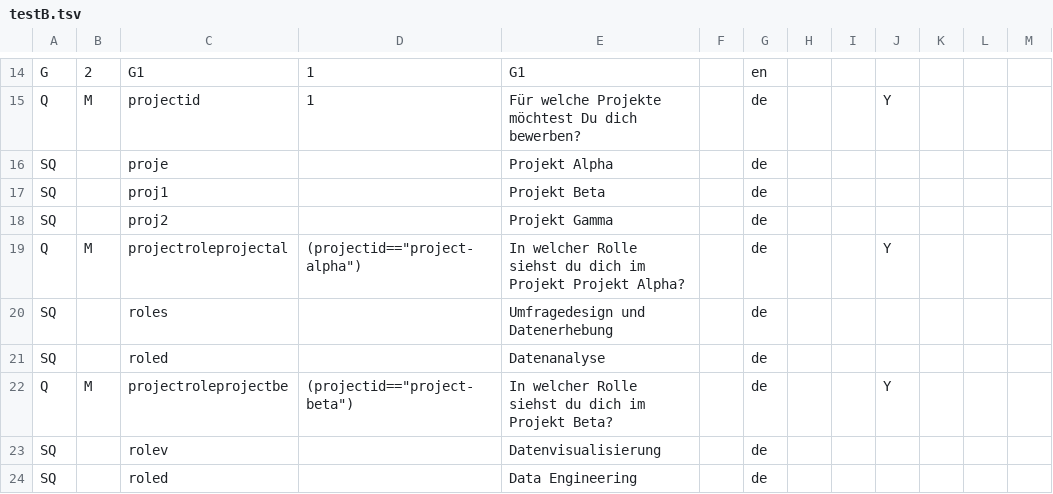
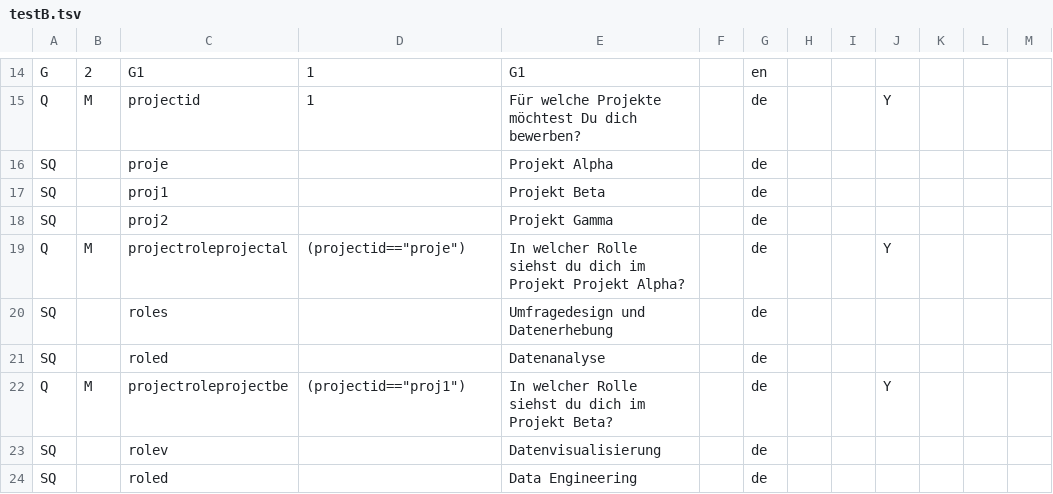
Before and after one commit to CorrelAid/xlsform2lstsv, a TSV file: docker_tests/integration/output/testB.tsv, drawn as a sheet; only a part is shown, gaps mark what is left out; the diff covers the shown part only.

```diff
--- a/docker_tests/integration/output/testB.tsv
+++ b/docker_tests/integration/output/testB.tsv
@@ -18,6 +18,6 @@ SQ		proj1		Projekt Beta		de
 SQ		proj2		Projekt Gamma		de						
-Q	M	projectroleprojectal	"(projectid==""project-alpha"")"	In welcher Rolle siehst du dich im Projekt Projekt Alpha?		de			Y			
+Q	M	projectroleprojectal	"(projectid==""proje"")"	In welcher Rolle siehst du dich im Projekt Projekt Alpha?		de			Y			
 SQ		roles		Umfragedesign und Datenerhebung		de						
 SQ		roled		Datenanalyse		de						
-Q	M	projectroleprojectbe	"(projectid==""project-beta"")"	In welcher Rolle siehst du dich im Projekt Beta?		de			Y			
+Q	M	projectroleprojectbe	"(projectid==""proj1"")"	In welcher Rolle siehst du dich im Projekt Beta?		de			Y			
 SQ		rolev		Datenvisualisierung		de						
```
Also changed, not shown: 58 edited cells elsewhere in this file, 3 other files.
